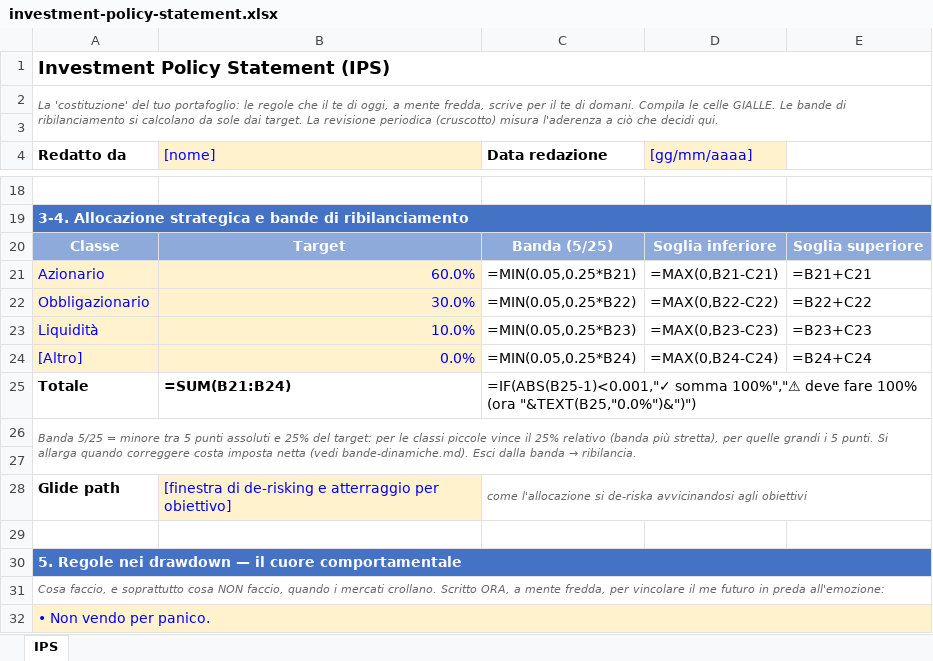
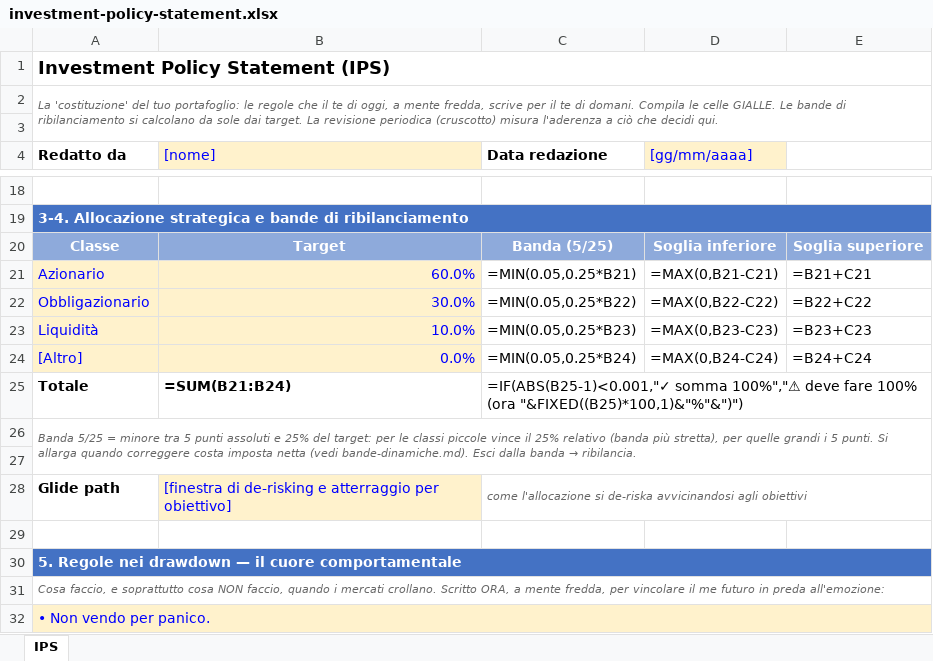
Before and after one commit to eugeniorende/wealth-management-it, an Excel workbook: skills/it-revisione/assets/investment-policy-statement.xlsx, sheet IPS, drawn as a sheet; only a part is shown, gaps mark what is left out; values as stored, in another font and other column widths than the file's, no borders; formulas are shown in place of their values; the diff names each change by its address in the sheet, - before the commit and + after, or states it on an @@ line.

```diff
--- a/skills/it-revisione/assets/investment-policy-statement.xlsx (sheet IPS)
+++ b/skills/it-revisione/assets/investment-policy-statement.xlsx (sheet IPS)
-C25 (Data redazione): …100% (ora "&TEXT(B25,"0.0%")&")")
+C25 (Data redazione): …100% (ora "&FIXED((B25)*100,1)&"%"&")")
```
Also changed, not shown: skills/it-pianificazione/assets/proiezione-pensione.xlsx, skills/it-revisione/assets/cruscotto-patrimoniale.xlsx, 6 other files.
